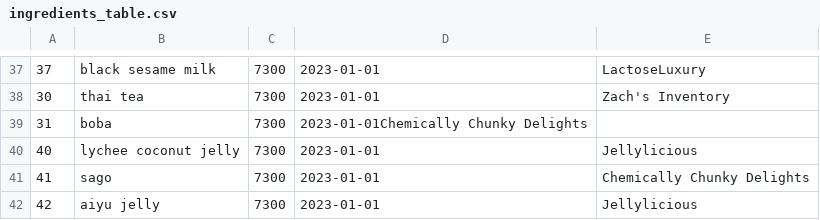
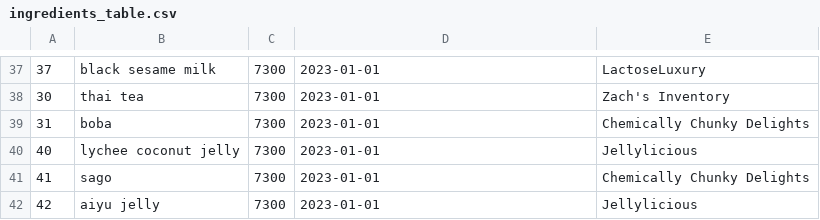
Before and after one commit to LilyTTT/boba_pos, a CSV file: ingredients_table.csv, drawn as a sheet; only a part is shown, gaps mark what is left out.

Commit message:
Update ingredients_table.csv (missing comma)

```diff
--- a/ingredients_table.csv
+++ b/ingredients_table.csv
@@ -38,3 +38,3 @@
 30, thai tea, 7300, 2023-01-01, Zach's Inventory
-31, boba, 7300, 2023-01-01Chemically Chunky Delights
+31, boba, 7300, 2023-01-01, Chemically Chunky Delights
 40, lychee coconut jelly, 7300, 2023-01-01, Jellylicious
```
